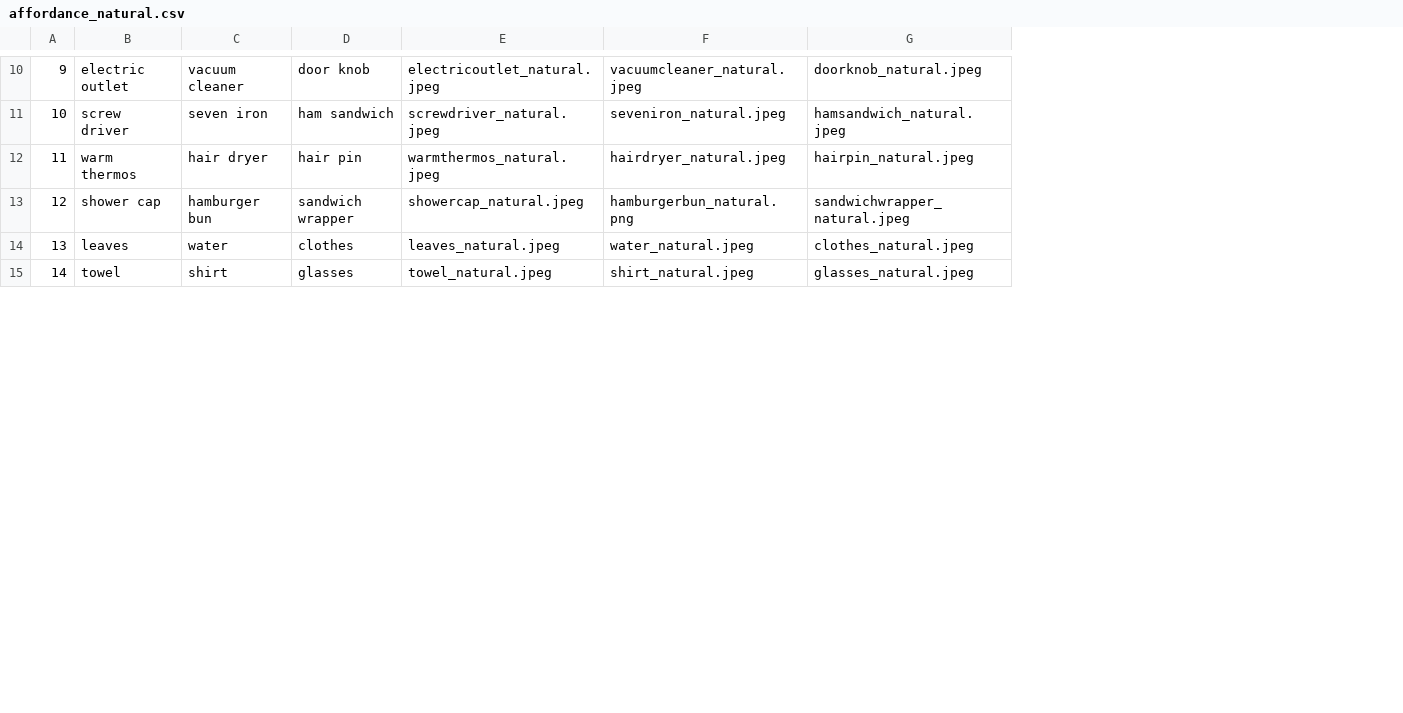
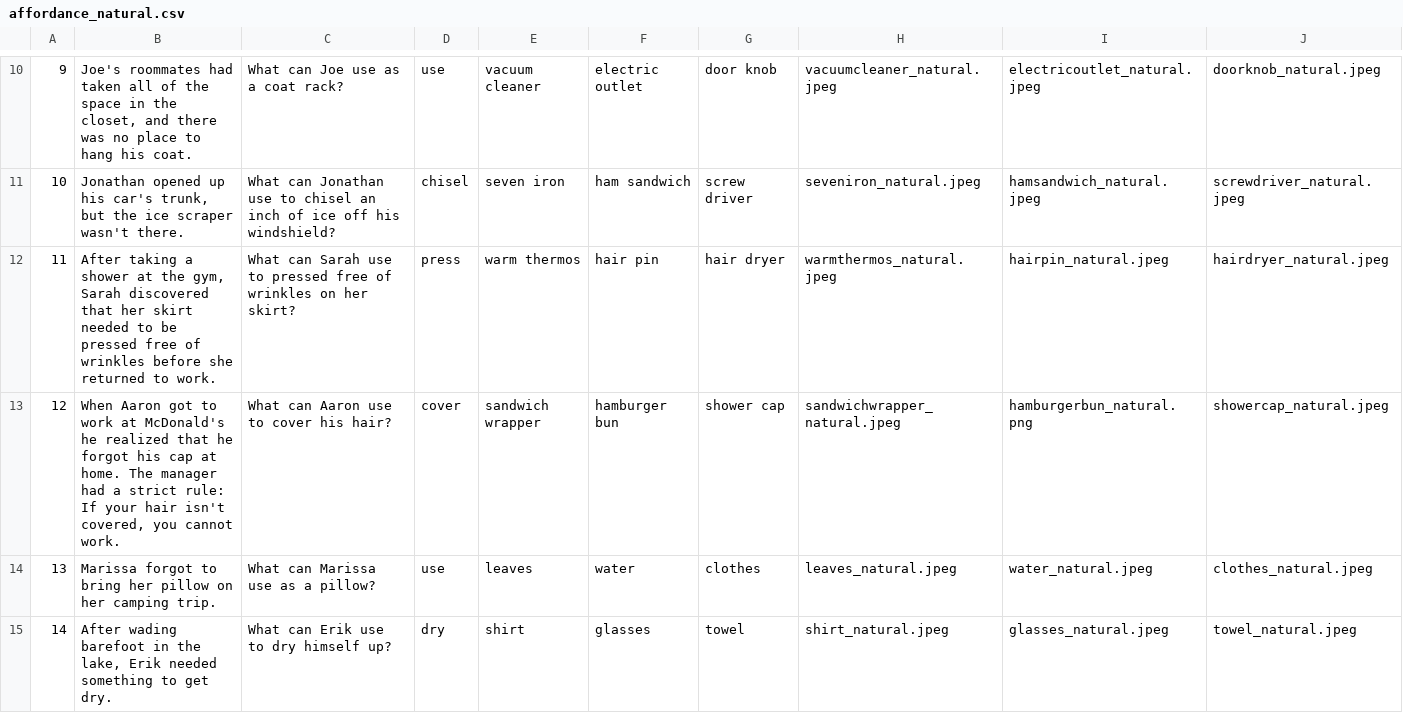
Before and after one commit to KevinBian107/mllm_embodied_simulation, a CSV file: affordance/data/natural/affordance_natural.csv, drawn as a sheet; only a part is shown, gaps mark what is left out; removed rows and columns are numbered as before the commit, all else as after; the diff covers the shown part only; the diff names each change by its address in the sheet, - before the commit and + after, or states it on an @@ line.

Commit message:
Data Restructure

```diff
--- a/affordance/data/natural/affordance_natural.csv
+++ b/affordance/data/natural/affordance_natural.csv
-column B, rows 10-15: electric outlet | screw driver | warm thermos | shower cap | leaves | towel
+column B, rows 10-15: Joe's roommates had taken all of the space in the closet, and there was no place to hang his coat. | Jonathan opened up his car's trunk, but the ice scraper wasn't there. | After taking a shower at the gym, Sarah discovered that her skirt needed to be pressed free of wrinkles before she returned to work. | When Aaron got to work at McDonald's he realized that he forgot his cap at home. The manager had a strict rule: If your hair isn't covered, you cannot work. | Marissa forgot to bring her pillow on her camping trip. | After wading barefoot in the lake, Erik needed something to get dry.
+column C, rows 10-15: What can Joe use as a coat rack? | What can Jonathan use to chisel an inch of ice off his windshield? | What can Sarah use to pressed free of wrinkles on her skirt? | What can Aaron use to cover his hair? | What can Marissa use as a pillow? | What can Erik use to dry himself up?
+column D, rows 10-15: use | chisel | press | cover | use | dry
-column E, rows 10-15: electricoutlet_natural.jpeg | screwdriver_natural.jpeg | warmthermos_natural.jpeg | showercap_natural.jpeg | leaves_natural.jpeg | towel_natural.jpeg
+column G, rows 10-15: door knob | screw driver | hair dryer | shower cap | clothes | towel
+column J, rows 10-15: doorknob_natural.jpeg | screwdriver_natural.jpeg | hairdryer_natural.jpeg | showercap_natural.jpeg | clothes_natural.jpeg | towel_natural.jpeg
-F10: door knob
+F10: electric outlet
-I10: doorknob_natural.jpeg
+I10: electricoutlet_natural.jpeg
-E12: hair dryer
+E12: warm thermos
-H12: hairdryer_natural.jpeg
+H12: warmthermos_natural.jpeg
-E13: hamburger bun
+E13: sandwich wrapper
-F13: sandwich wrapper
+F13: hamburger bun
-H13: hamburgerbun_natural.png
+H13: sandwichwrapper_natural.jpeg
-I13: sandwichwrapper_natural.jpeg
+I13: hamburgerbun_natural.png
-E14: water
+E14: leaves
-F14: clothes
+F14: water
-H14: water_natural.jpeg
+H14: leaves_natural.jpeg
-I14: clothes_natural.jpeg
+I14: water_natural.jpeg
```
Also changed, not shown: 1 added row, 1 removed row and 30 edited cells elsewhere in this file, normalization/results/natural/natural_ViT-B-32.csv, 1 other file.
